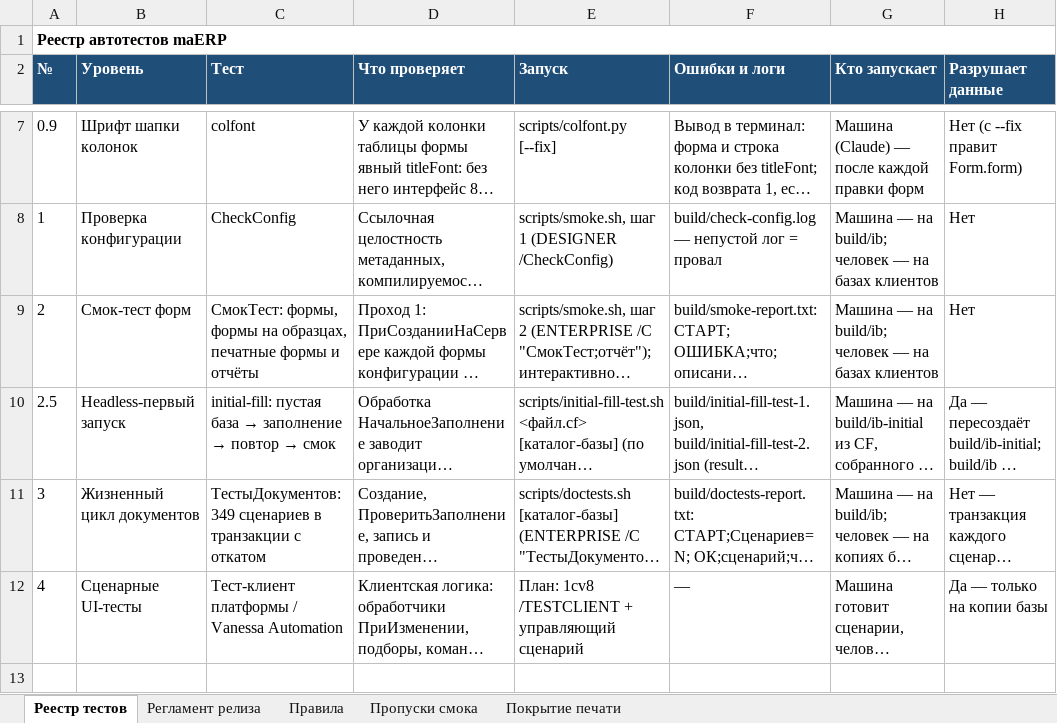
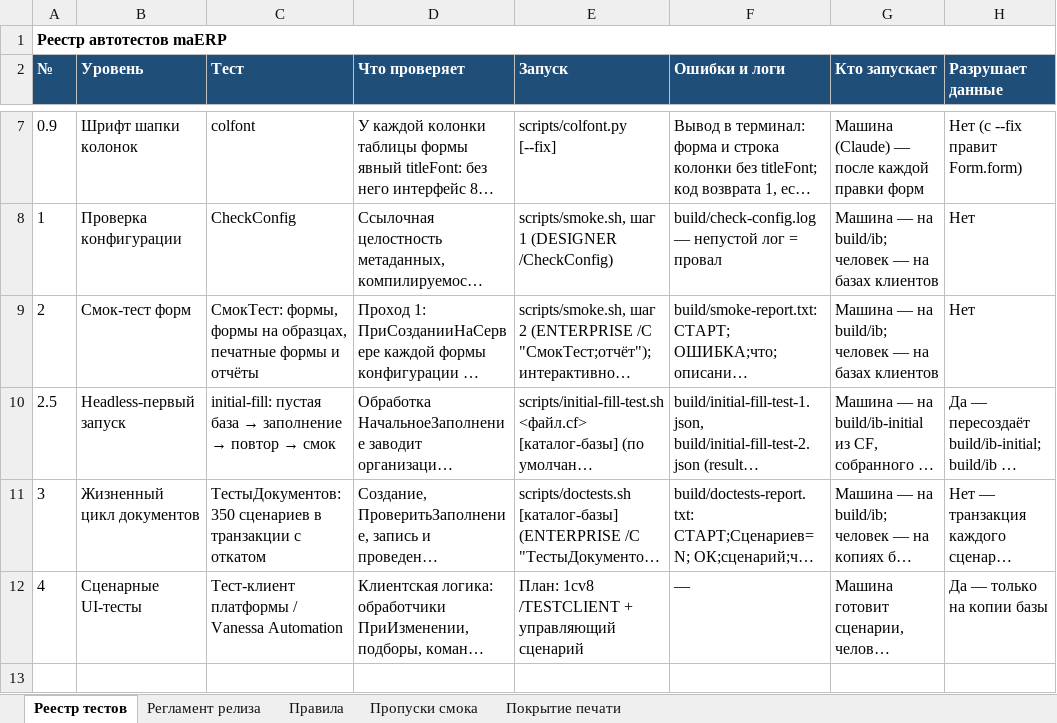
Before and after one commit to bigsofter/maERP, an Excel workbook: docs/TESTS.xlsx, sheet Реестр тестов, drawn as a sheet; only a part is shown, gaps mark what is left out; long unchanged cells end in …; values as stored, in another font and other column widths than the file's, no borders; the diff covers the shown part only; the diff names each change by its address in the sheet, - before the commit and + after, or states it on an @@ line.

```diff
--- a/docs/TESTS.xlsx (sheet Реестр тестов)
+++ b/docs/TESTS.xlsx (sheet Реестр тестов)
-C11 (Тест): ТестыДокументов: 349 сценариев в…
+C11 (Тест): ТестыДокументов: 350 сценариев в…
```
Also changed, not shown: 1 edited cell elsewhere in this sheet, 24 other files.
